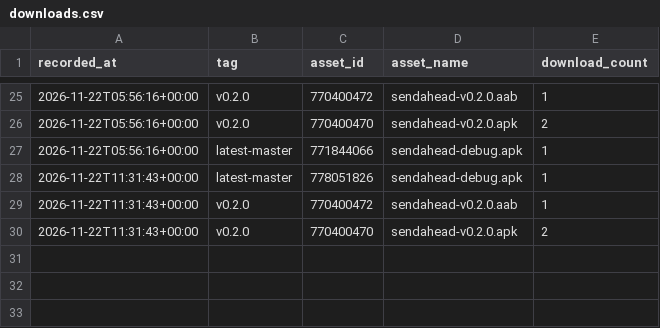
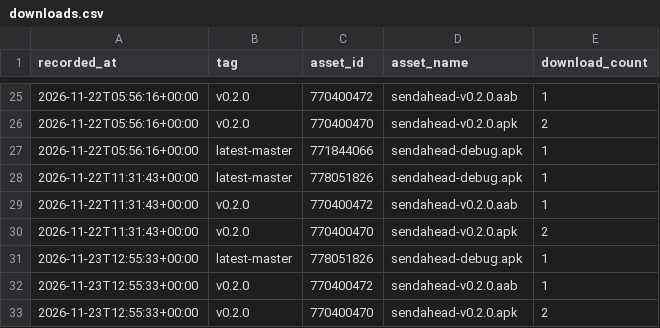
Before and after one commit to yogeshpaliyal/SendAhead, a CSV file: downloads.csv, drawn as a sheet; only a part is shown, gaps mark what is left out.

```diff
--- a/downloads.csv
+++ b/downloads.csv
@@ -30 +30,4 @@ recorded_at,tag,asset_id,asset_name,download_count
 2026-11-22T11:31:43+00:00,v0.2.0,770400470,sendahead-v0.2.0.apk,2
+2026-11-23T12:55:33+00:00,latest-master,778051826,sendahead-debug.apk,1
+2026-11-23T12:55:33+00:00,v0.2.0,770400472,sendahead-v0.2.0.aab,1
+2026-11-23T12:55:33+00:00,v0.2.0,770400470,sendahead-v0.2.0.apk,2
```
Also changed, not shown: 2 other files.
